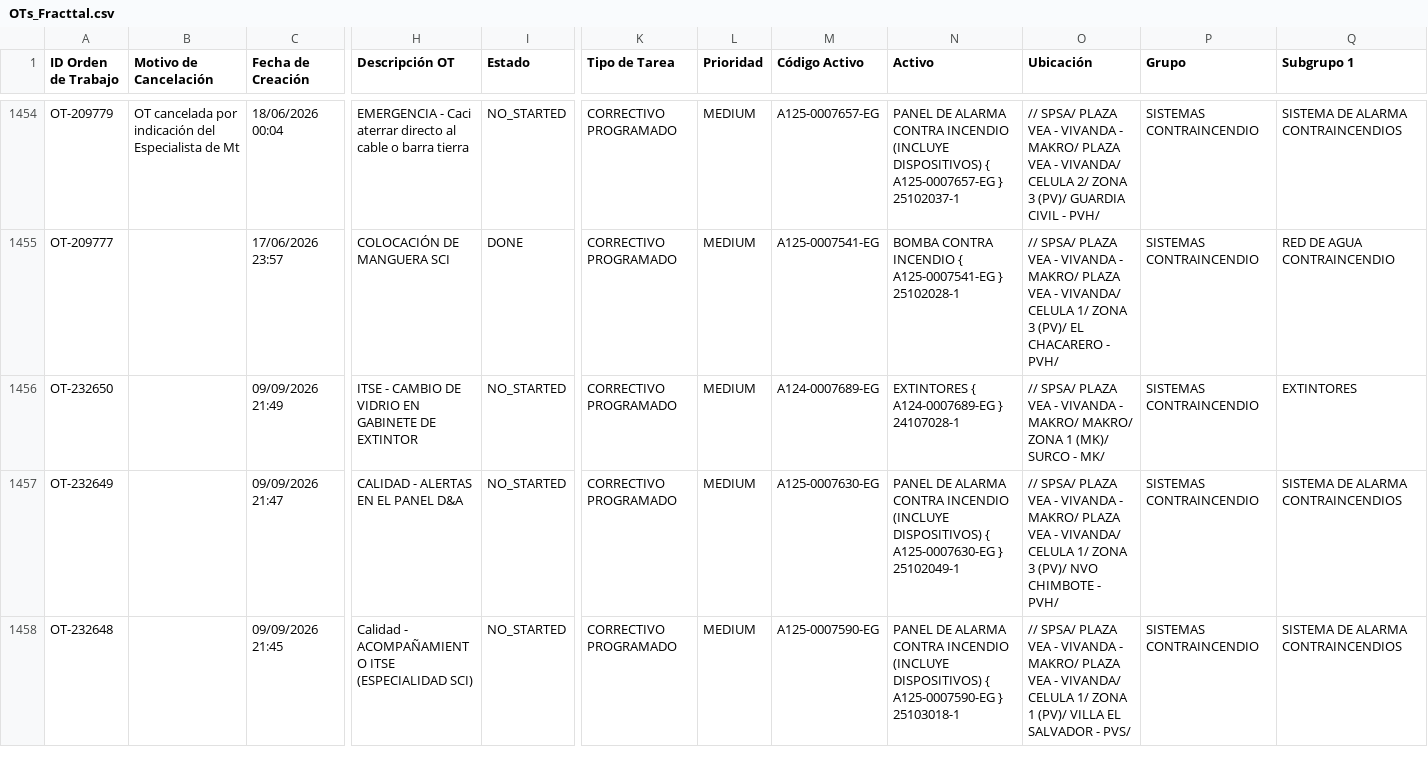
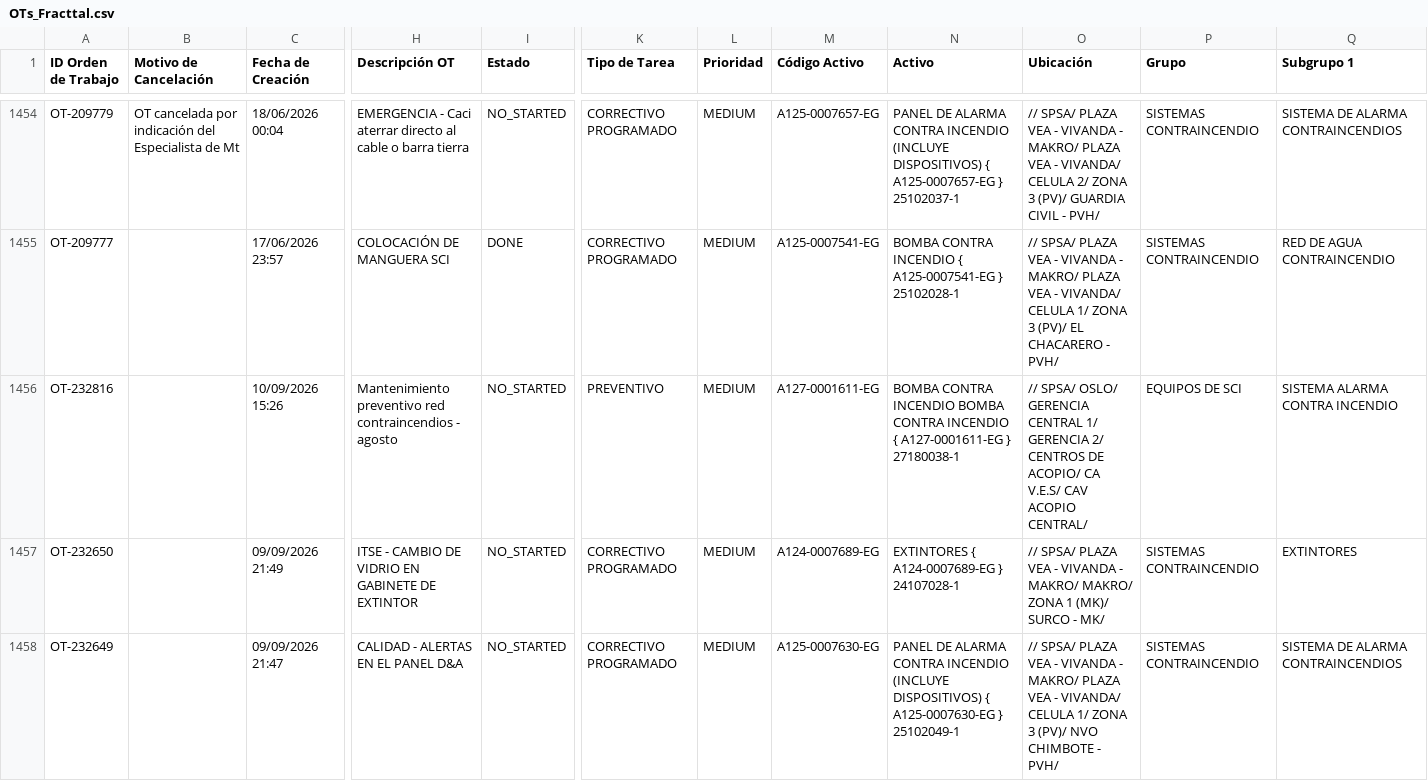
Before and after one commit to Andres-St1/fracttal-ots, a CSV file: OTs_Fracttal.csv, drawn as a sheet; only a part is shown, gaps mark what is left out; the shorter side is filled out with more unchanged rows; rows hold the shown columns only; the diff names each change by its address in the sheet, - before the commit and + after, or states it on an @@ line.

```diff
--- a/OTs_Fracttal.csv
+++ b/OTs_Fracttal.csv
+row 1456: OT-232816 |  | 10/09/2026 15:26 | Mantenimiento preventivo red contraincendios - agosto | NO_STARTED | PREVENTIVO | MEDIUM | A127-0001611-EG | BOMBA CONTRA INCENDIO BOMBA CONTRA INCENDIO { A127-0001611-EG } 27180038-1 | // SPSA/ OSLO/ GERENCIA CENTRAL 1/ GERENCIA 2/ CENTROS DE ACOPIO/ CA V.E.S/ CAV ACOPIO CENTRAL/ | EQUIPOS DE SCI | SISTEMA ALARMA CONTRA INCENDIO
```
